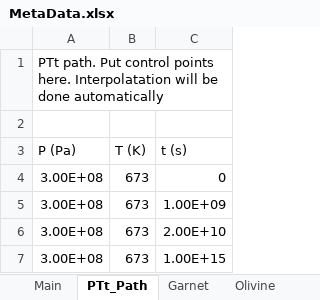
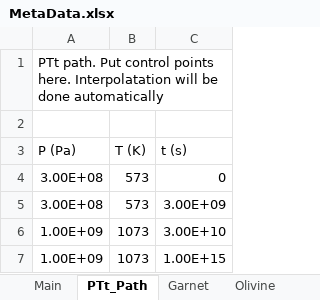
Before and after one commit to xinzhong0708/PhaseField, an Excel workbook: MetaData.xlsx, sheet PTt_Path, drawn as a sheet; values as stored, in another font and other column widths than the file's, no borders; removed rows and columns are numbered as before the commit, all else as after; the diff names each change by its address in the sheet, - before the commit and + after, or states it on an @@ line.

```diff
--- a/MetaData.xlsx (sheet PTt_Path)
+++ b/MetaData.xlsx (sheet PTt_Path)
-B4 (T (K)): 673
+B4 (T (K)): 573
-row 5: 3.00E+08 | 673 | 1.00E+09
-row 6: 3.00E+08 | 673 | 2.00E+10
+row 5: 3.00E+08 | 573 | 3.00E+09
+row 6: 1.00E+09 | 1073 | 3.00E+10
-A7 (P (Pa)): 3.00E+08
+A7 (P (Pa)): 1.00E+09
-B7 (T (K)): 673
+B7 (T (K)): 1073
```
Also changed, not shown: sheet Main, sheet Garnet, 6 other files.
